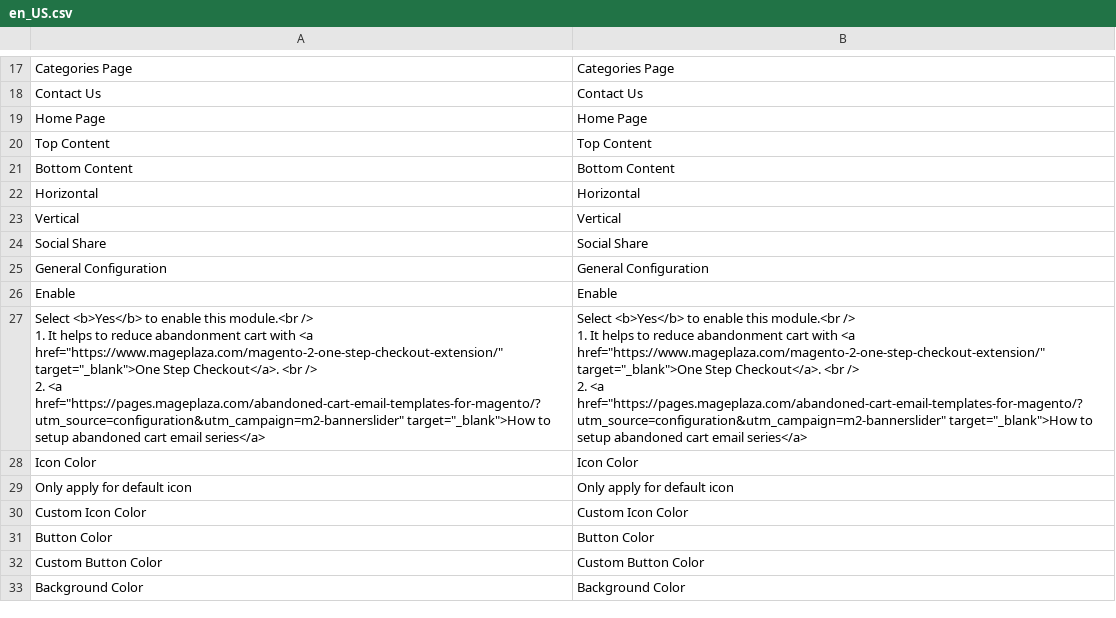
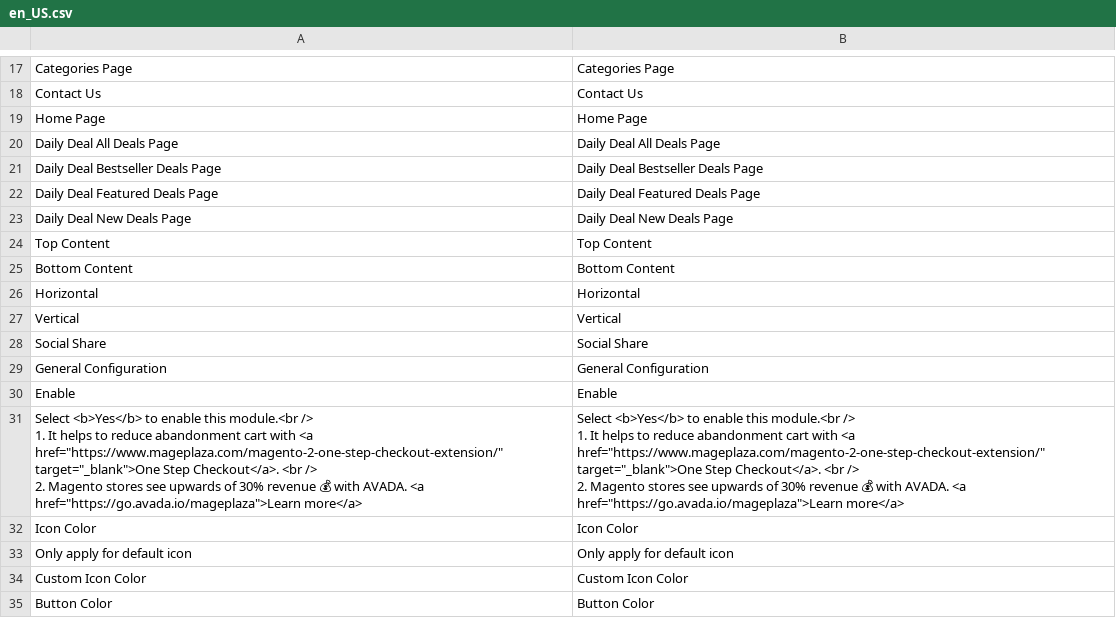
Before and after one commit to mageplaza/magento-2-social-share, a CSV file: i18n/en_US.csv, drawn as a sheet; only a part is shown, gaps mark what is left out; the shorter side is filled out with more unchanged rows; addresses are those after the commit; ↵ is a line break in a cell; the diff names each change by its address in the sheet, - before the commit and + after, or states it on an @@ line.

```diff
--- a/i18n/en_US.csv
+++ b/i18n/en_US.csv
+row 20: Daily Deal All Deals Page | Daily Deal All Deals Page
+row 21: Daily Deal Bestseller Deals Page | Daily Deal Bestseller Deals Page
+row 22: Daily Deal Featured Deals Page | Daily Deal Featured Deals Page
+row 23: Daily Deal New Deals Page | Daily Deal New Deals Page
-A31: …/> ↵ 2. <a href="https://pages.mageplaza.com/abandoned-cart-email-templates-for-magento/?utm_source=configuration&utm_campaign=m2-bannerslider" target="_blank">How to setup abandoned cart email series</a>
+A31: …/> ↵ 2. Magento stores see upwards of 30% revenue 💰 with AVADA. <a href="https://go.avada.io/mageplaza">Learn more</a>
-B31: …/> ↵ 2. <a href="https://pages.mageplaza.com/abandoned-cart-email-templates-for-magento/?utm_source=configuration&utm_campaign=m2-bannerslider" target="_blank">How to setup abandoned cart email series</a>
+B31: …/> ↵ 2. Magento stores see upwards of 30% revenue 💰 with AVADA. <a href="https://go.avada.io/mageplaza">Learn more</a>
```
